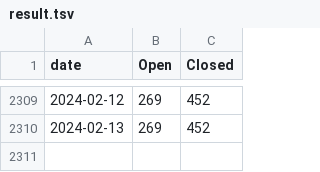
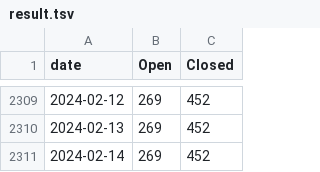
Before and after one commit to maemo-leste/bugtracker, a TSV file: result.tsv, drawn as a sheet; only a part is shown, gaps mark what is left out.

```diff
--- a/result.tsv
+++ b/result.tsv
@@ -2310 +2310,2 @@ date	Open	Closed
 2024-02-13	269	452
+2024-02-14	269	452
```
Also changed, not shown: 1 other file.
